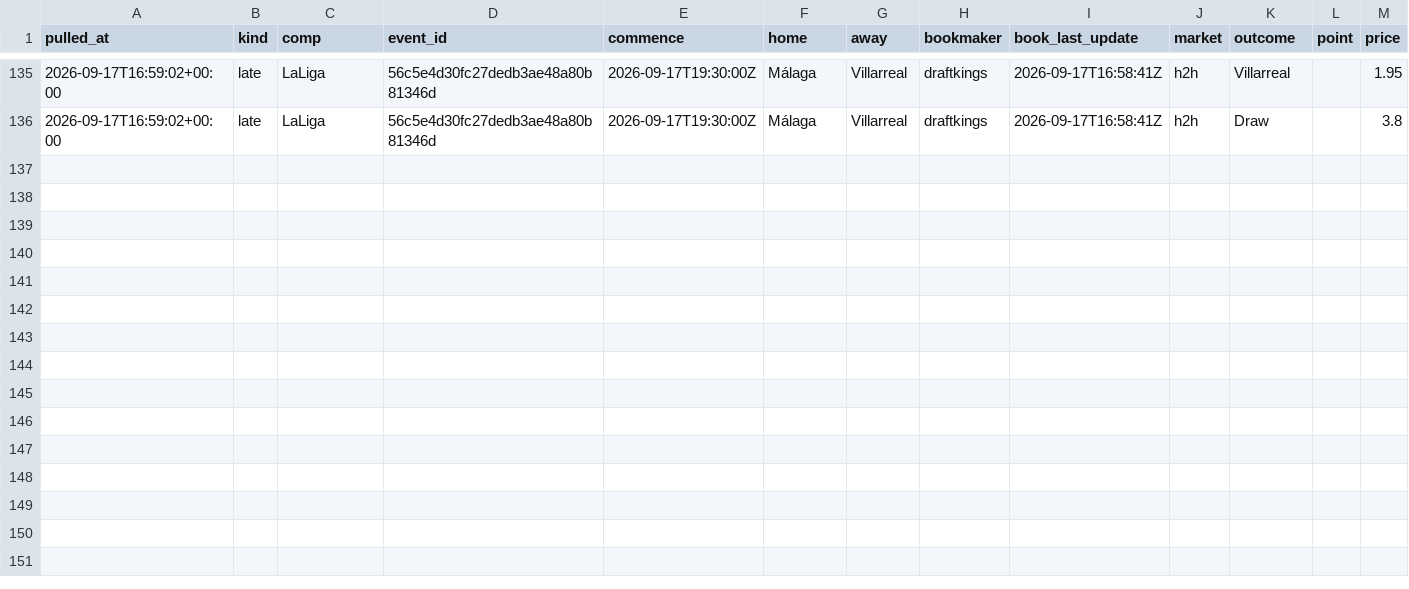
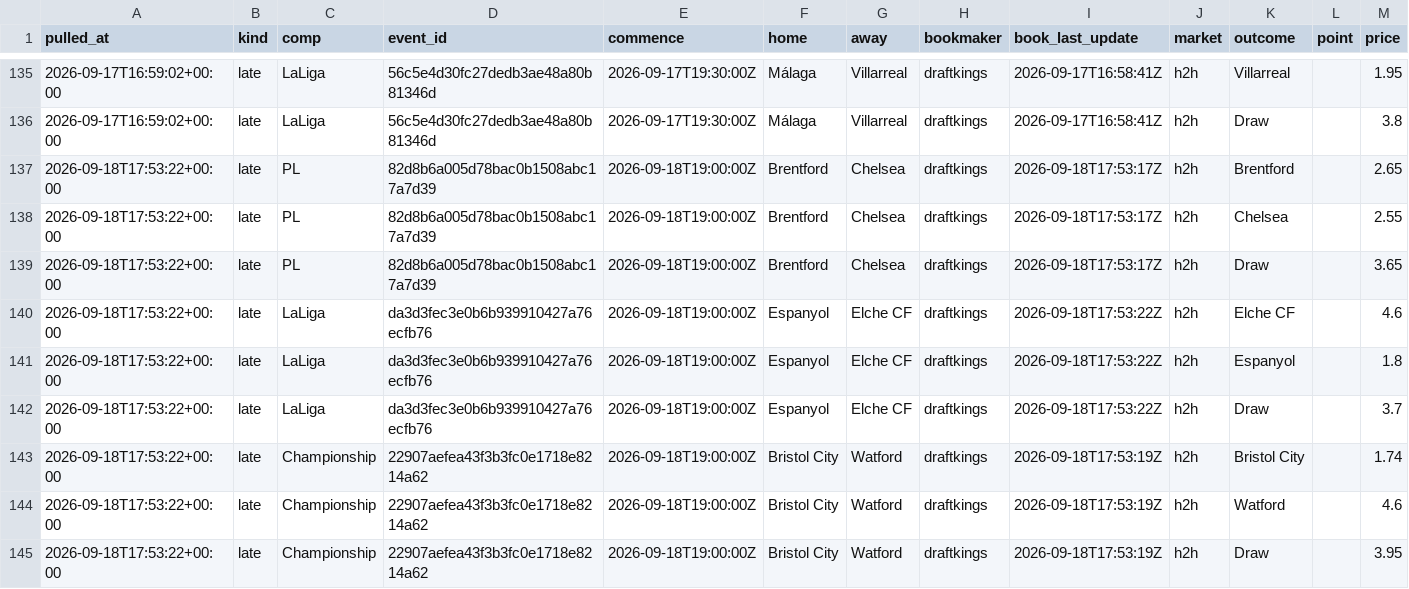
Before and after one commit to alcadiomontes03/match-engine-odds, a CSV file: data/odds/snapshots.csv, drawn as a sheet; only a part is shown, gaps mark what is left out; the diff names each change by its address in the sheet, - before the commit and + after, or states it on an @@ line.

```diff
--- a/data/odds/snapshots.csv
+++ b/data/odds/snapshots.csv
+row 137: 2026-09-18T17:53:22+00:00 | late | PL | 82d8b6a005d78bac0b1508abc17a7d39 | 2026-09-18T19:00:00Z | Brentford | Chelsea | draftkings | 2026-09-18T17:53:17Z | h2h | Brentford |  | 2.65
+row 138: 2026-09-18T17:53:22+00:00 | late | PL | 82d8b6a005d78bac0b1508abc17a7d39 | 2026-09-18T19:00:00Z | Brentford | Chelsea | draftkings | 2026-09-18T17:53:17Z | h2h | Chelsea |  | 2.55
+row 139: 2026-09-18T17:53:22+00:00 | late | PL | 82d8b6a005d78bac0b1508abc17a7d39 | 2026-09-18T19:00:00Z | Brentford | Chelsea | draftkings | 2026-09-18T17:53:17Z | h2h | Draw |  | 3.65
+row 140: 2026-09-18T17:53:22+00:00 | late | LaLiga | da3d3fec3e0b6b939910427a76ecfb76 | 2026-09-18T19:00:00Z | Espanyol | Elche CF | draftkings | 2026-09-18T17:53:22Z | h2h | Elche CF |  | 4.6
+row 141: 2026-09-18T17:53:22+00:00 | late | LaLiga | da3d3fec3e0b6b939910427a76ecfb76 | 2026-09-18T19:00:00Z | Espanyol | Elche CF | draftkings | 2026-09-18T17:53:22Z | h2h | Espanyol |  | 1.8
+row 142: 2026-09-18T17:53:22+00:00 | late | LaLiga | da3d3fec3e0b6b939910427a76ecfb76 | 2026-09-18T19:00:00Z | Espanyol | Elche CF | draftkings | 2026-09-18T17:53:22Z | h2h | Draw |  | 3.7
+row 143: 2026-09-18T17:53:22+00:00 | late | Championship | 22907aefea43f3b3fc0e1718e8214a62 | 2026-09-18T19:00:00Z | Bristol City | Watford | draftkings | 2026-09-18T17:53:19Z | h2h | Bristol City |  | 1.74
+row 144: 2026-09-18T17:53:22+00:00 | late | Championship | 22907aefea43f3b3fc0e1718e8214a62 | 2026-09-18T19:00:00Z | Bristol City | Watford | draftkings | 2026-09-18T17:53:19Z | h2h | Watford |  | 4.6
+row 145: 2026-09-18T17:53:22+00:00 | late | Championship | 22907aefea43f3b3fc0e1718e8214a62 | 2026-09-18T19:00:00Z | Bristol City | Watford | draftkings | 2026-09-18T17:53:19Z | h2h | Draw |  | 3.95
```
Also changed, not shown: data/odds/quota.csv, 4 other files.
